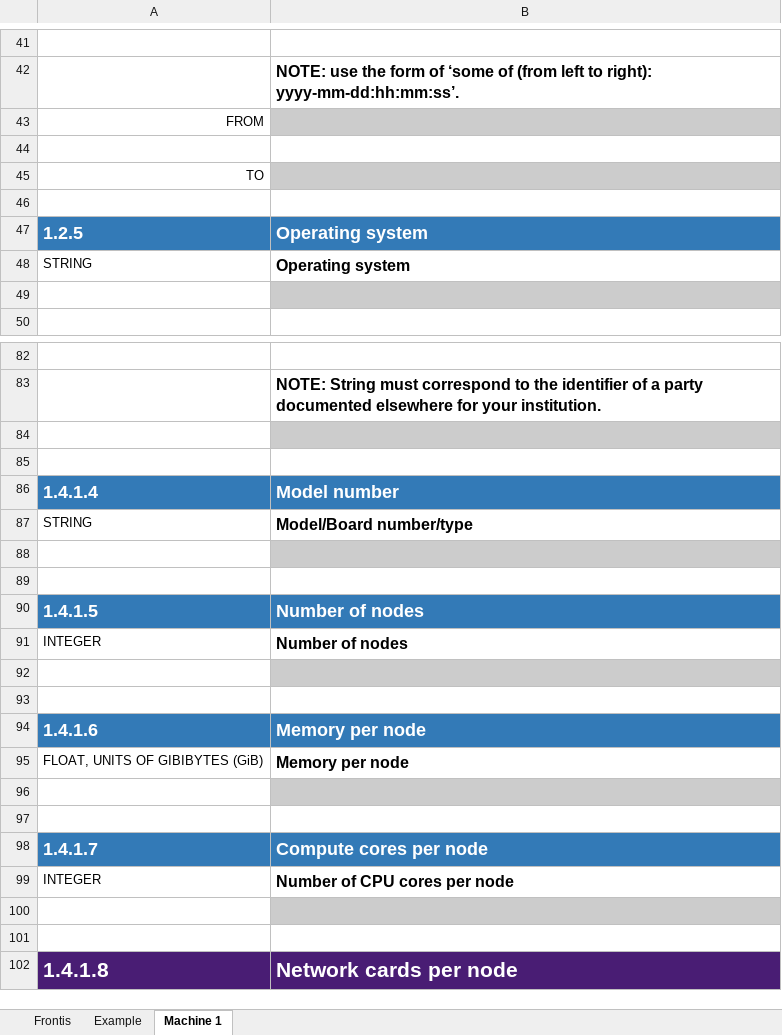
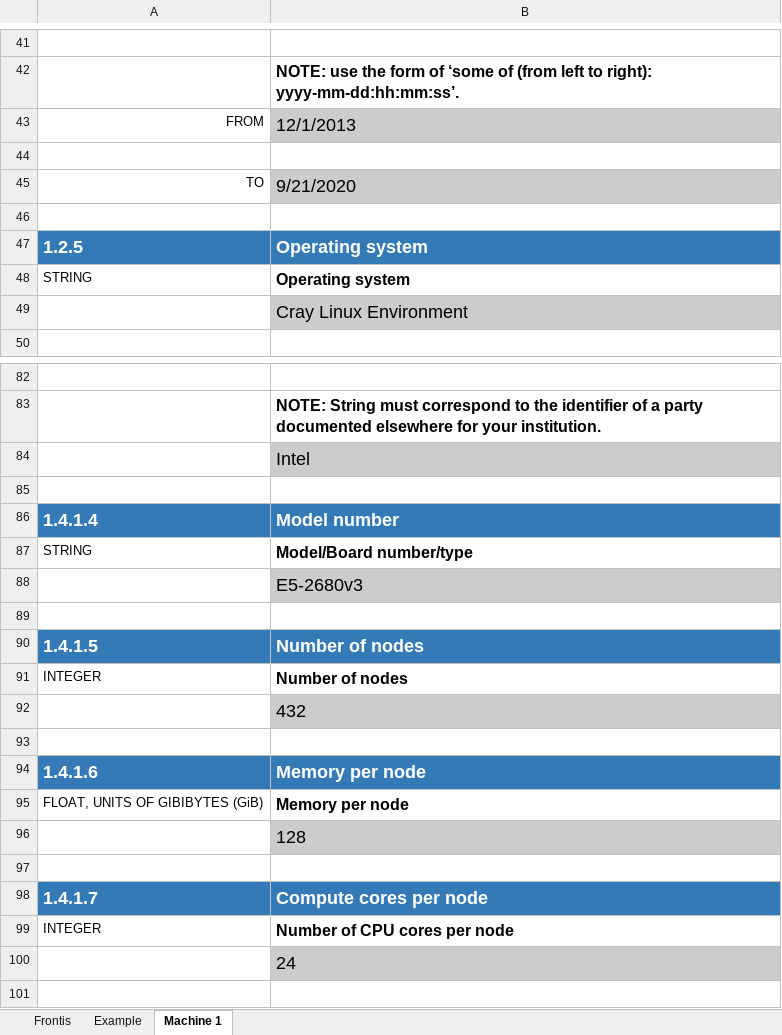
Before and after one commit to ES-DOC-INSTITUTIONAL/dwd, an Excel workbook: cmip6/machines/cmip6_dwd_machines.xlsx, sheet Machine 1, drawn as a sheet; only a part is shown, gaps mark what is left out; the shorter side is filled out with more unchanged rows; values as stored, in another font and other column widths than the file's, no borders; the diff covers the shown part only; the diff names each change by its address in the sheet, - before the commit and + after, or states it on an @@ line.

Commit message:
Add files via upload

```diff
--- a/cmip6/machines/cmip6_dwd_machines.xlsx (sheet Machine 1)
+++ b/cmip6/machines/cmip6_dwd_machines.xlsx (sheet Machine 1)
-B43: (empty)
+B43: 12/1/2013
-B45: (empty)
+B45: 9/21/2020
-B49: (empty)
+B49: Cray Linux Environment
-B84: (empty)
+B84: Intel
-B88: (empty)
+B88: E5-2680v3
-B92: (empty)
+B92: 432
-B96: (empty)
+B96: 128
-B100: (empty)
+B100: 24
```
Also changed, not shown: 36 edited cells elsewhere in this sheet.
